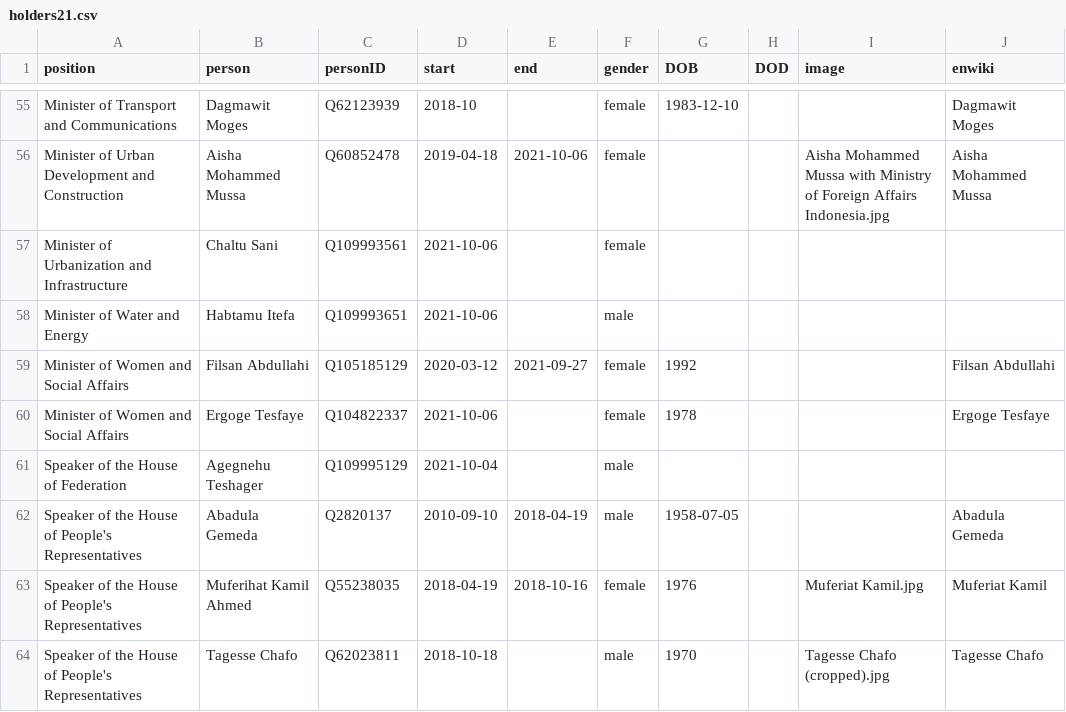
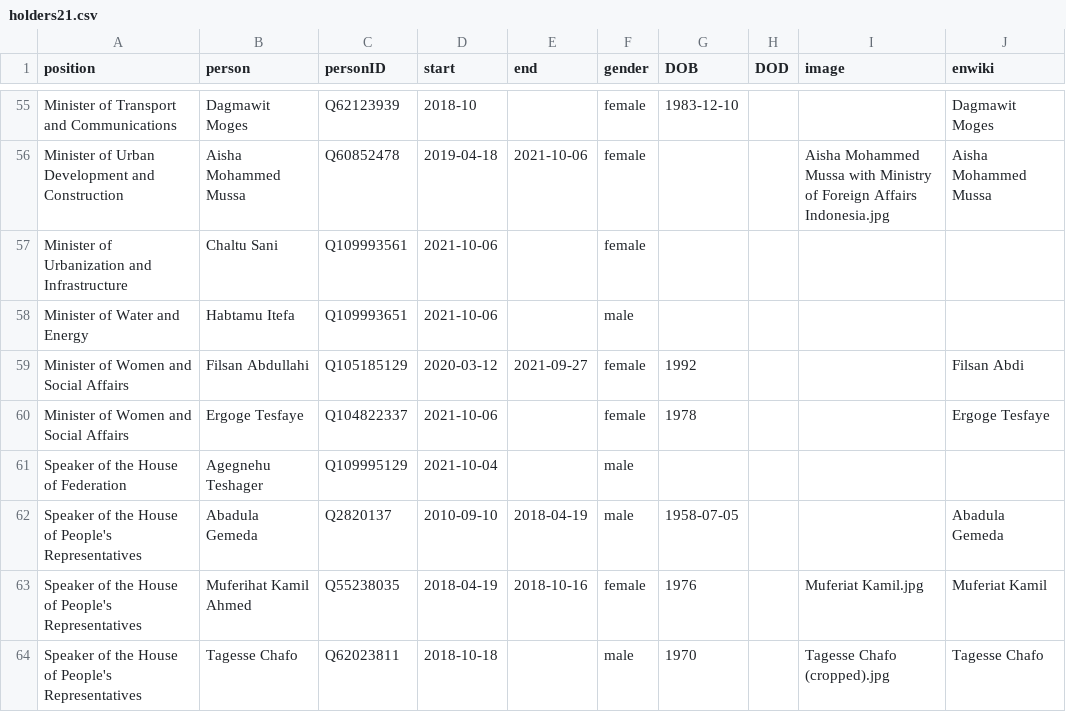
Before and after one commit to every-politician-scrapers/ethiopia-ministers, a CSV file: html/holders21.csv, drawn as a sheet; only a part is shown, gaps mark what is left out.

Commit message:
PCB update

```diff
--- a/html/holders21.csv
+++ b/html/holders21.csv
@@ -58,3 +58,3 @@ Minister of Urbanization and Infrastructure,Chaltu Sani,Q109993561,2021-10-06,,f
 Minister of Water and Energy,Habtamu Itefa,Q109993651,2021-10-06,,male,,,,
-Minister of Women and Social Affairs,Filsan Abdullahi,Q105185129,2020-03-12,2021-09-27,female,1992,,,Filsan Abdullahi
+Minister of Women and Social Affairs,Filsan Abdullahi,Q105185129,2020-03-12,2021-09-27,female,1992,,,Filsan Abdi
 Minister of Women and Social Affairs,Ergoge Tesfaye,Q104822337,2021-10-06,,female,1978,,,Ergoge Tesfaye
```
